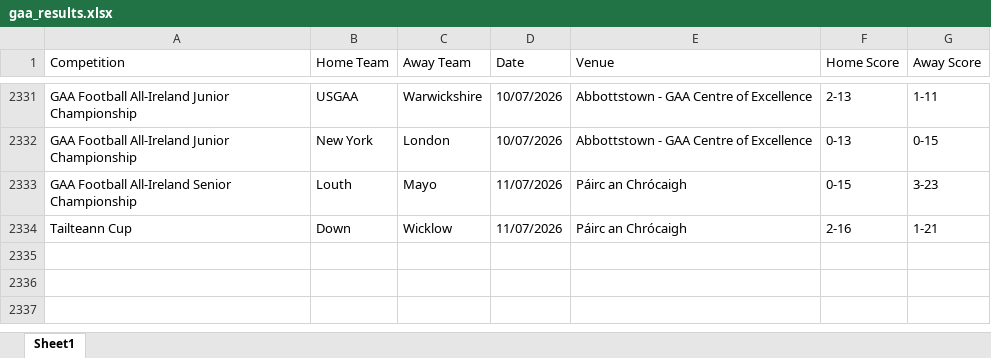
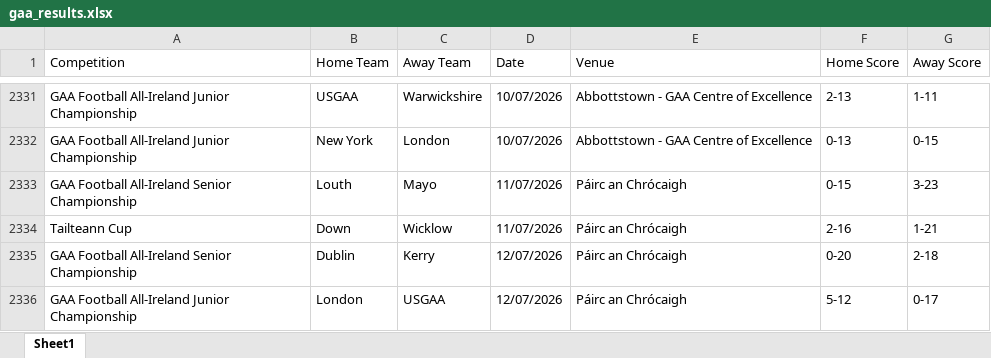
Before and after one commit to thmswhelan/GAA_Rankings, an Excel workbook: gaa_results.xlsx, sheet Sheet1, drawn as a sheet; only a part is shown, gaps mark what is left out; values as stored, in another font and other column widths than the file's, no borders; the diff names each change by its address in the sheet, - before the commit and + after, or states it on an @@ line.

```diff
--- a/gaa_results.xlsx (sheet Sheet1)
+++ b/gaa_results.xlsx (sheet Sheet1)
+row 2335: GAA Football All-Ireland Senior Championship | Dublin | Kerry | 12/07/2026 | Páirc an Chrócaigh | 0-20 | 2-18
+row 2336: GAA Football All-Ireland Junior Championship | London | USGAA | 12/07/2026 | Páirc an Chrócaigh | 5-12 | 0-17
```
